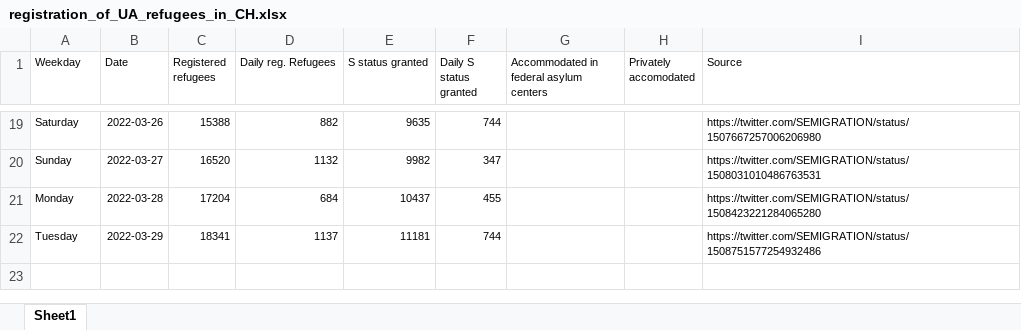
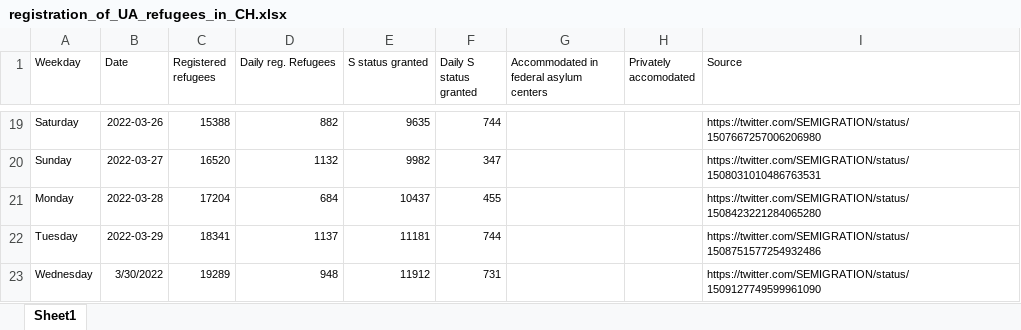
Before and after one commit to droid-f/ua-refugees-ch, an Excel workbook: registration_of_UA_refugees_in_CH.xlsx, sheet Sheet1, drawn as a sheet; only a part is shown, gaps mark what is left out; values as stored, in another font and other column widths than the file's, no borders; the diff names each change by its address in the sheet, - before the commit and + after, or states it on an @@ line.

```diff
--- a/registration_of_UA_refugees_in_CH.xlsx (sheet Sheet1)
+++ b/registration_of_UA_refugees_in_CH.xlsx (sheet Sheet1)
+row 23: Wednesday | 3/30/2022 | 19289 | 948 | 11912 | 731 |  |  | https://twitter.com/SEMIGRATION/status/1509127749599961090
```
Also changed, not shown: 1 other file.
